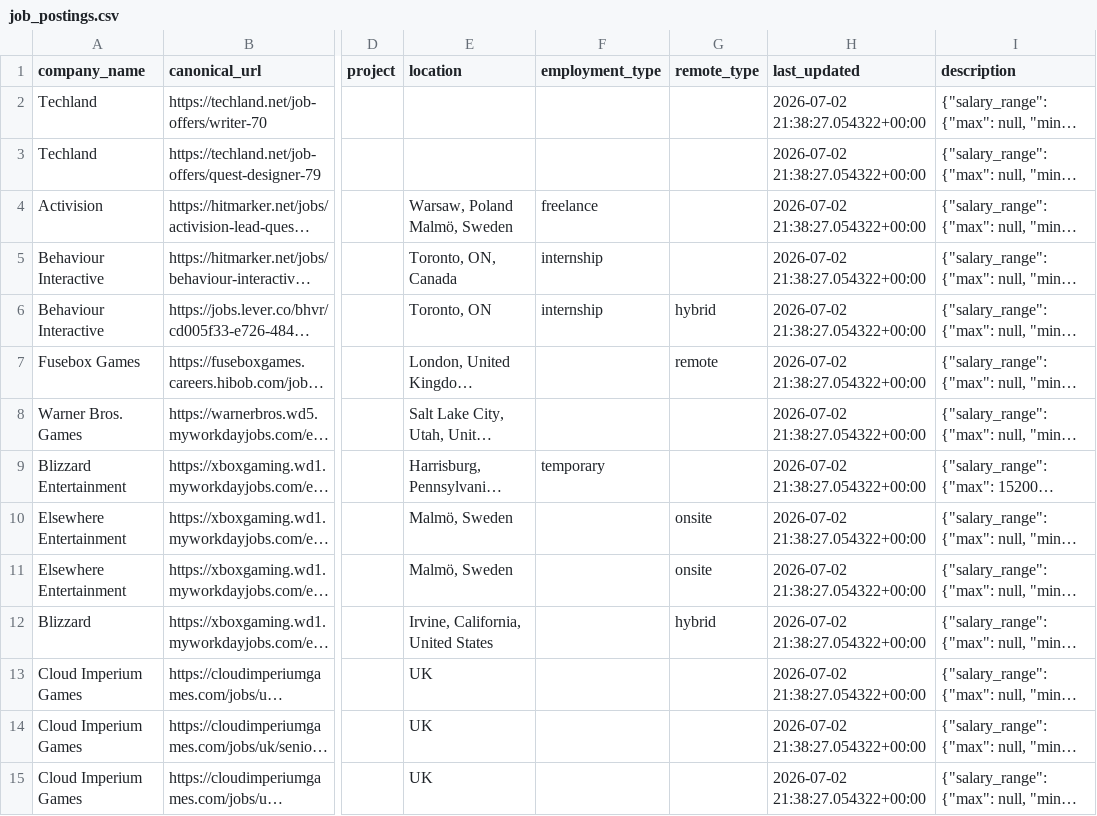
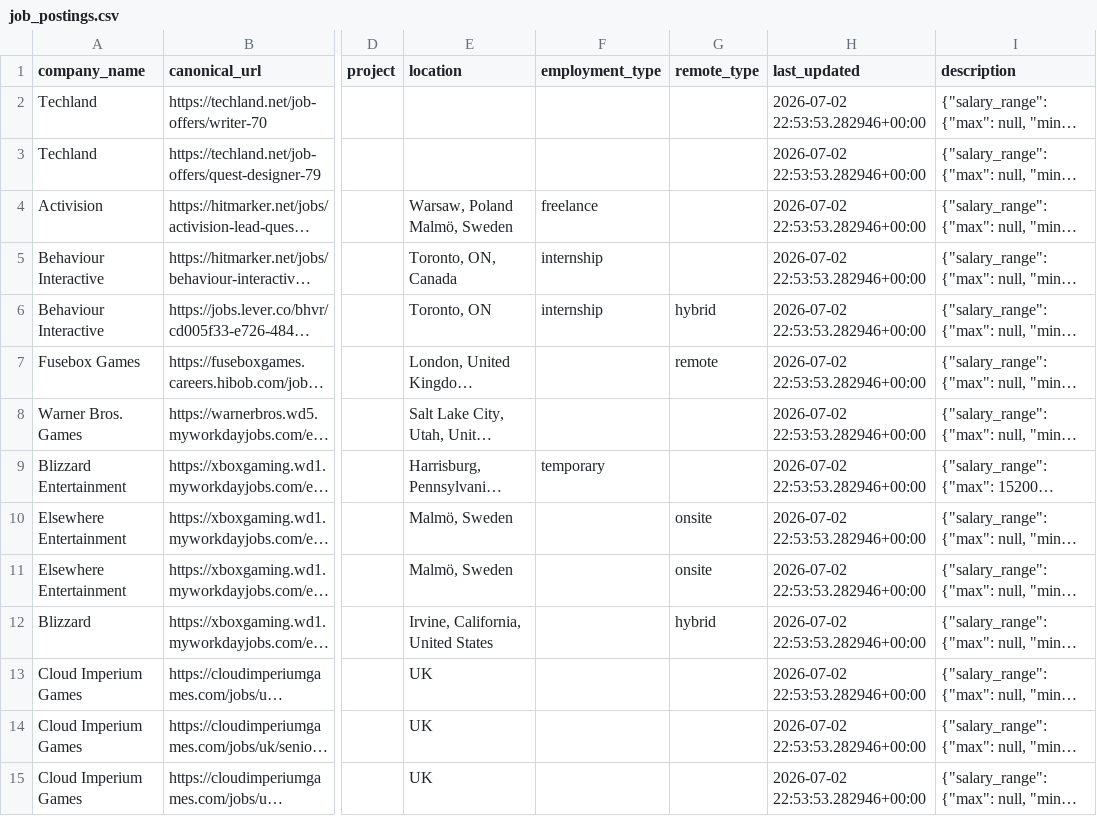
Before and after one commit to gwsig-tech/game-writing.com, a CSV file: src/data/jobs/job_postings.csv, drawn as a sheet; only a part is shown, gaps mark what is left out; long unchanged cells end in …; the diff covers the shown part only; the diff names each change by its address in the sheet, - before the commit and + after, or states it on an @@ line.

Commit message:
chore(jobs): refresh postings 2026-07-02

```diff
--- a/src/data/jobs/job_postings.csv
+++ b/src/data/jobs/job_postings.csv
-H2:H15 (last_updated): 2026-07-02 21:38:27.054322+00:00
+H2:H15 (last_updated): 2026-07-02 22:53:53.282946+00:00
```
Also changed, not shown: 123 edited cells elsewhere in this file.
